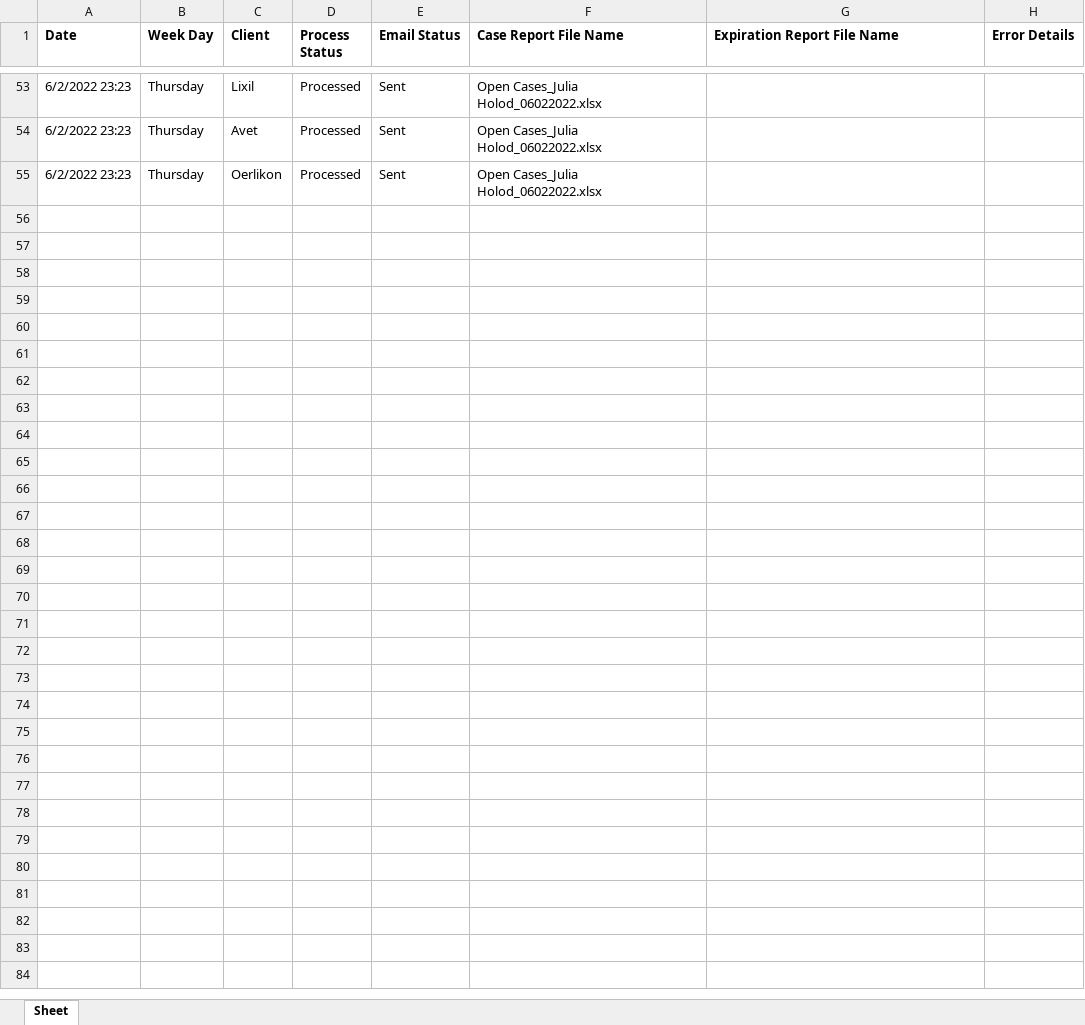
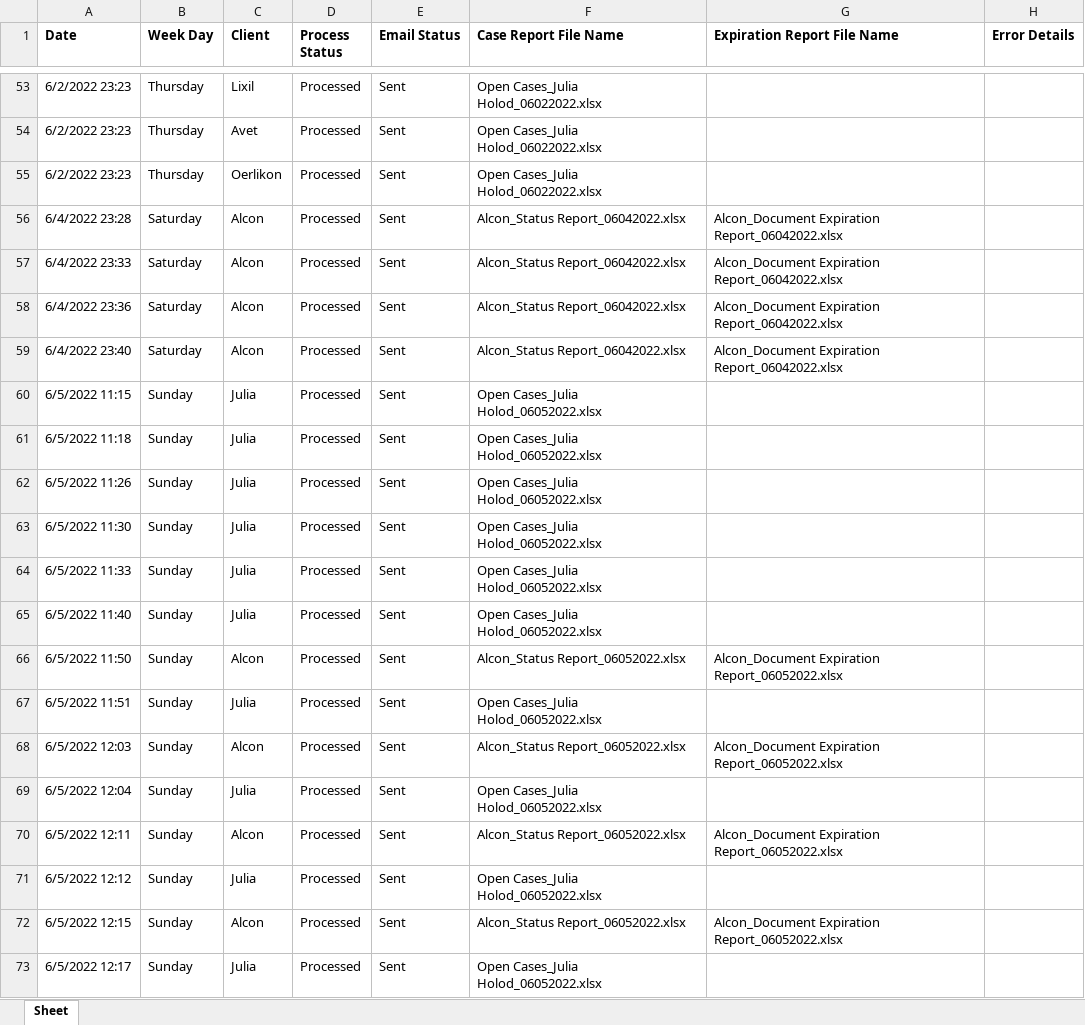
Before and after one commit to vigneshwar027/JK_SOFT, an Excel workbook: GT/process_log.xlsx, sheet Sheet, drawn as a sheet; only a part is shown, gaps mark what is left out; values as stored, in another font and other column widths than the file's, no borders; the diff names each change by its address in the sheet, - before the commit and + after, or states it on an @@ line.

```diff
--- a/GT/process_log.xlsx (sheet Sheet)
+++ b/GT/process_log.xlsx (sheet Sheet)
+row 56: 6/4/2022 23:28 | Saturday | Alcon | Processed | Sent | Alcon_Status Report_06042022.xlsx | Alcon_Document Expiration Report_06042022.xlsx
+row 57: 6/4/2022 23:33 | Saturday | Alcon | Processed | Sent | Alcon_Status Report_06042022.xlsx | Alcon_Document Expiration Report_06042022.xlsx
+row 58: 6/4/2022 23:36 | Saturday | Alcon | Processed | Sent | Alcon_Status Report_06042022.xlsx | Alcon_Document Expiration Report_06042022.xlsx
+row 59: 6/4/2022 23:40 | Saturday | Alcon | Processed | Sent | Alcon_Status Report_06042022.xlsx | Alcon_Document Expiration Report_06042022.xlsx
+row 60: 6/5/2022 11:15 | Sunday | Julia | Processed | Sent | Open Cases_Julia Holod_06052022.xlsx
+row 61: 6/5/2022 11:18 | Sunday | Julia | Processed | Sent | Open Cases_Julia Holod_06052022.xlsx
+row 62: 6/5/2022 11:26 | Sunday | Julia | Processed | Sent | Open Cases_Julia Holod_06052022.xlsx
+row 63: 6/5/2022 11:30 | Sunday | Julia | Processed | Sent | Open Cases_Julia Holod_06052022.xlsx
+row 64: 6/5/2022 11:33 | Sunday | Julia | Processed | Sent | Open Cases_Julia Holod_06052022.xlsx
+row 65: 6/5/2022 11:40 | Sunday | Julia | Processed | Sent | Open Cases_Julia Holod_06052022.xlsx
+row 66: 6/5/2022 11:50 | Sunday | Alcon | Processed | Sent | Alcon_Status Report_06052022.xlsx | Alcon_Document Expiration Report_06052022.xlsx
+row 67: 6/5/2022 11:51 | Sunday | Julia | Processed | Sent | Open Cases_Julia Holod_06052022.xlsx
+row 68: 6/5/2022 12:03 | Sunday | Alcon | Processed | Sent | Alcon_Status Report_06052022.xlsx | Alcon_Document Expiration Report_06052022.xlsx
+row 69: 6/5/2022 12:04 | Sunday | Julia | Processed | Sent | Open Cases_Julia Holod_06052022.xlsx
+row 70: 6/5/2022 12:11 | Sunday | Alcon | Processed | Sent | Alcon_Status Report_06052022.xlsx | Alcon_Document Expiration Report_06052022.xlsx
+row 71: 6/5/2022 12:12 | Sunday | Julia | Processed | Sent | Open Cases_Julia Holod_06052022.xlsx
+row 72: 6/5/2022 12:15 | Sunday | Alcon | Processed | Sent | Alcon_Status Report_06052022.xlsx | Alcon_Document Expiration Report_06052022.xlsx
+row 73: 6/5/2022 12:17 | Sunday | Julia | Processed | Sent | Open Cases_Julia Holod_06052022.xlsx
```
Also changed, not shown: 40 other files.
